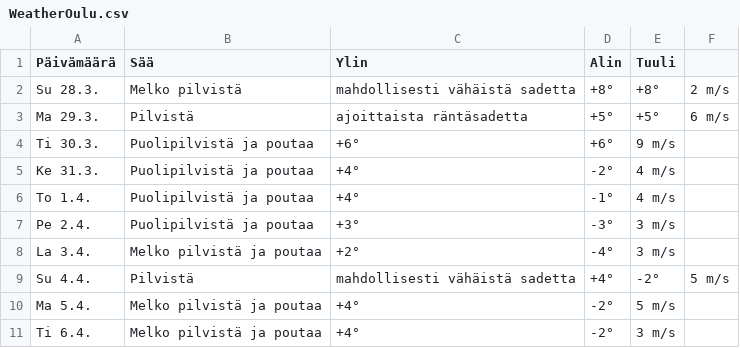
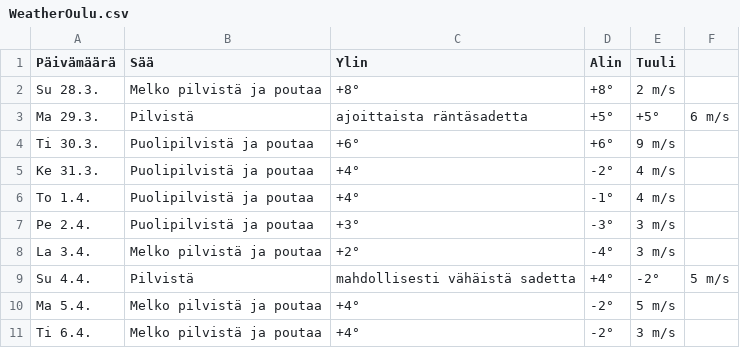
Before and after one commit to edwsqa/Crawler, a CSV file: files/WeatherOulu.csv, drawn as a sheet.

```diff
--- a/files/WeatherOulu.csv
+++ b/files/WeatherOulu.csv
@@ -1,3 +1,3 @@
 Päivämäärä, Sää, Ylin, Alin, Tuuli
-Su 28.3.,Melko pilvistä, mahdollisesti vähäistä sadetta,+8°,+8°,2 m/s
+Su 28.3.,Melko pilvistä ja poutaa,+8°,+8°,2 m/s
 Ma 29.3.,Pilvistä, ajoittaista räntäsadetta,+5°,+5°,6 m/s
```
Also changed, not shown: files/WeatherYlivieska.csv, files/products2.csv.
